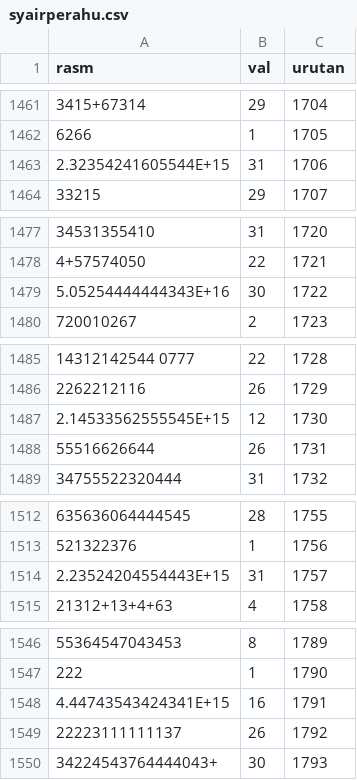
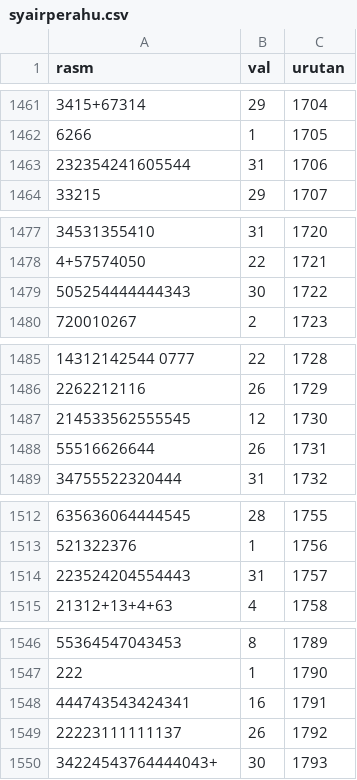
Before and after one commit to jendralhxr/cursive-scribe, a CSV file: syairperahu.csv, drawn as a sheet; only a part is shown, gaps mark what is left out; the diff covers the shown part only.

```diff
--- a/syairperahu.csv
+++ b/syairperahu.csv
@@ -1462,3 +1462,3 @@ rasm,val,urutan
 6266,1,1705
-2.32354241605544E+15,31,1706
+232354241605544,31,1706
 33215,29,1707
@@ -1478,3 +1478,3 @@ rasm,val,urutan
 4+57574050,22,1721
-5.05254444444343E+16,30,1722
+505254444444343,30,1722
 720010267,2,1723
@@ -1486,3 +1486,3 @@ rasm,val,urutan
 2262212116,26,1729
-2.14533562555545E+15,12,1730
+214533562555545,12,1730
 55516626644,26,1731
@@ -1513,3 +1513,3 @@ rasm,val,urutan
 521322376,1,1756
-2.23524204554443E+15,31,1757
+223524204554443,31,1757
 21312+13+4+63,4,1758
@@ -1547,3 +1547,3 @@ rasm,val,urutan
 222,1,1790
-4.44743543424341E+15,16,1791
+444743543424341,16,1791
 22223111111137,26,1792
```
Also changed, not shown: 5 edited cells elsewhere in this file, 4 other files.
